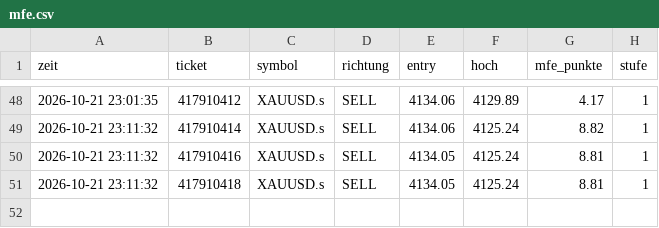
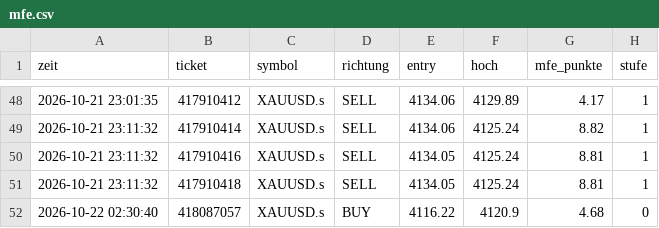
Before and after one commit to DerManagerBerlin/teletrader_code, a CSV file: mfe.csv, drawn as a sheet; only a part is shown, gaps mark what is left out; the diff names each change by its address in the sheet, - before the commit and + after, or states it on an @@ line.

```diff
--- a/mfe.csv
+++ b/mfe.csv
+row 52: 2026-10-22 02:30:40 | 418087057 | XAUUSD.s | BUY | 4116.22 | 4120.9 | 4.68 | 0
```
Also changed, not shown: 2 other files.
